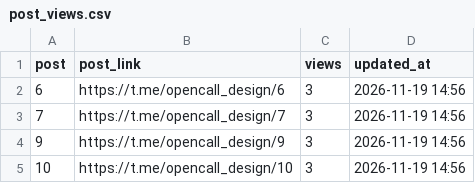
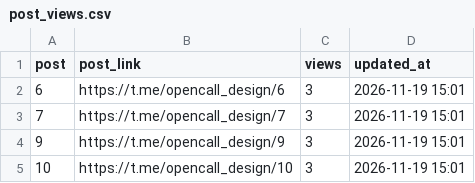
Before and after one commit to SENYANABE/opencall, a CSV file: data/post_views.csv, drawn as a sheet.

```diff
--- a/data/post_views.csv
+++ b/data/post_views.csv
@@ -1,5 +1,5 @@
 post,post_link,views,updated_at
-6,https://t.me/opencall_design/6,3,2026-11-19 14:56
-7,https://t.me/opencall_design/7,3,2026-11-19 14:56
-9,https://t.me/opencall_design/9,3,2026-11-19 14:56
-10,https://t.me/opencall_design/10,3,2026-11-19 14:56
+6,https://t.me/opencall_design/6,3,2026-11-19 15:01
+7,https://t.me/opencall_design/7,3,2026-11-19 15:01
+9,https://t.me/opencall_design/9,3,2026-11-19 15:01
+10,https://t.me/opencall_design/10,3,2026-11-19 15:01
```
Also changed, not shown: data/runs.csv, 1 other file.
